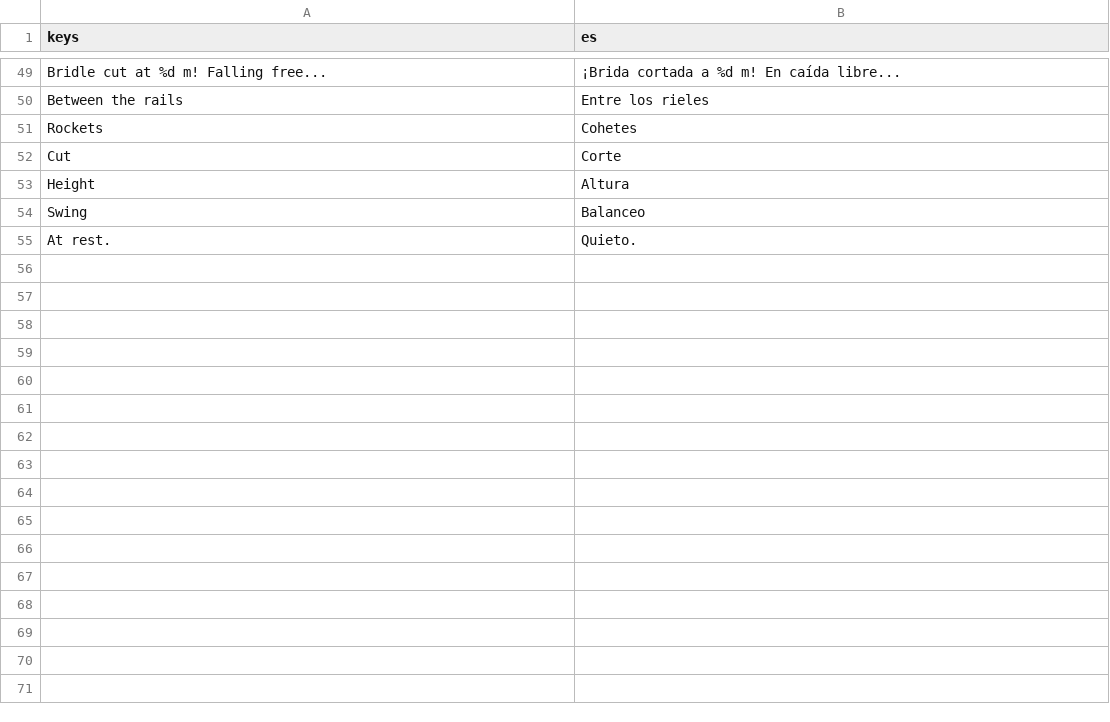
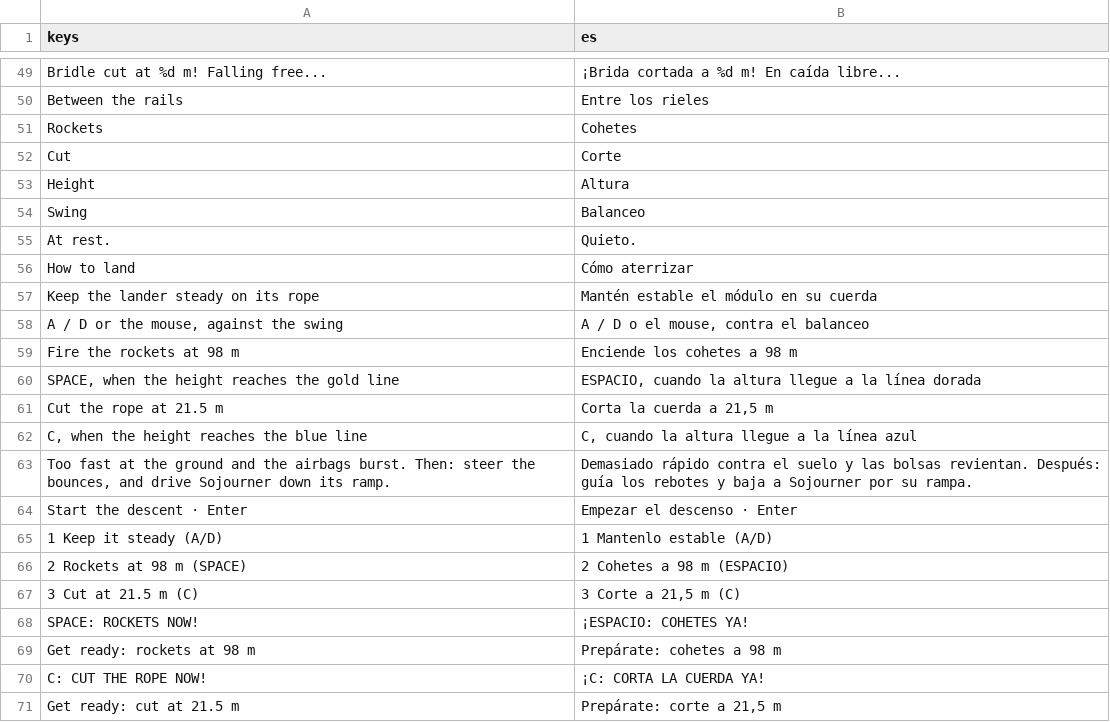
Before and after one commit to alexanderkholodov1/farpoint-horizon, a CSV file: i18n/pathfinder.csv, drawn as a sheet; only a part is shown, gaps mark what is left out.

Commit message:
Mission 3 polished: the crew ride inside the folded lander, plain instructions, solid rocks, a ground the ball cannot sink into
On the way to Mars the crew are inside the folded lander, a small warm room
among the airbags with a window toward Mars (no more standing outside in
space). A short How to land card before the descent; a checklist of the three
steps that ticks itself; big calls at the moment to act (SPACE: ROCKETS NOW!,
C: CUT THE ROPE NOW!). The big rocks are solid: the ball touches one, is pushed
out and bounces off. The plain is flat along the whole bouncing run, the swells
only far off, so the ball never sinks into the ground drawn. The pulled-in
airbags lie in small heaps clear of the crew.

```diff
--- a/i18n/pathfinder.csv
+++ b/i18n/pathfinder.csv
@@ -55 +55,17 @@ Swing,Balanceo
 At rest.,Quieto.
+How to land,Cómo aterrizar
+Keep the lander steady on its rope,Mantén estable el módulo en su cuerda
+"A / D or the mouse, against the swing","A / D o el mouse, contra el balanceo"
+Fire the rockets at 98 m,Enciende los cohetes a 98 m
+"SPACE, when the height reaches the gold line","ESPACIO, cuando la altura llegue a la línea dorada"
+Cut the rope at 21.5 m,"Corta la cuerda a 21,5 m"
+"C, when the height reaches the blue line","C, cuando la altura llegue a la línea azul"
+"Too fast at the ground and the airbags burst. Then: steer the bounces, and drive Sojourner down its ramp.",Demasiado rápido contra el suelo y las bolsas revientan. Después: guía los rebotes y baja a Sojourner por su rampa.
+Start the descent  ·  Enter,Empezar el descenso  ·  Enter
+1  Keep it steady (A/D),1  Mantenlo estable (A/D)
+2  Rockets at 98 m (SPACE),2  Cohetes a 98 m (ESPACIO)
+3  Cut at 21.5 m (C),"3  Corte a 21,5 m (C)"
+SPACE: ROCKETS NOW!,¡ESPACIO: COHETES YA!
+Get ready: rockets at 98 m,Prepárate: cohetes a 98 m
+C: CUT THE ROPE NOW!,¡C: CORTA LA CUERDA YA!
+Get ready: cut at 21.5 m,"Prepárate: corte a 21,5 m"
```
Also changed, not shown: 5 other files.
